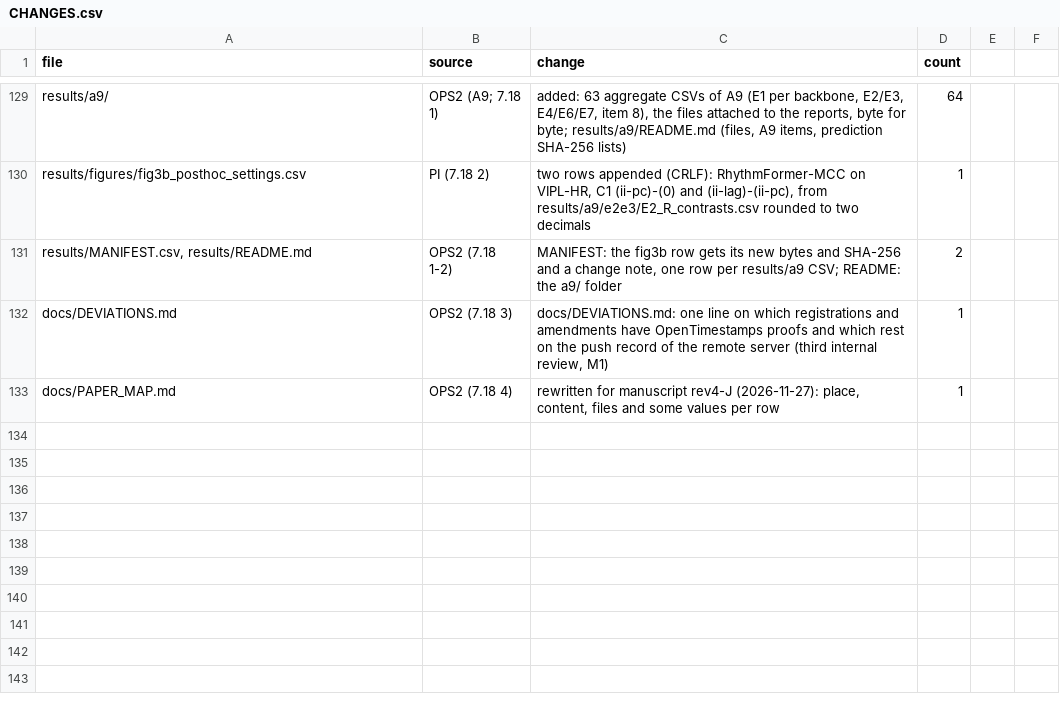
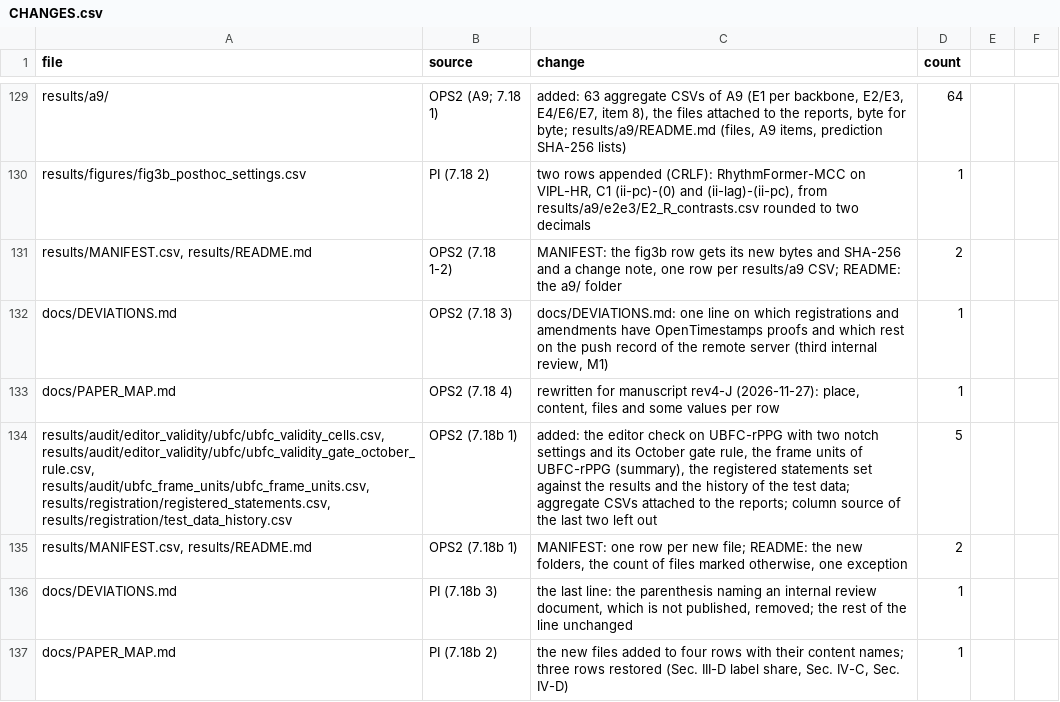
Before and after one commit to raddshing/rppg-pulse-rate-editing, a CSV file: CHANGES.csv, drawn as a sheet; only a part is shown, gaps mark what is left out.

```diff
--- a/CHANGES.csv
+++ b/CHANGES.csv
@@ -133 +133,5 @@ docs/DEVIATIONS.md,OPS2 (7.18 3),"docs/DEVIATIONS.md: one line on which registra
 docs/PAPER_MAP.md,OPS2 (7.18 4),"rewritten for manuscript rev4-J (2026-11-27): place, content, files and some values per row",1
+"results/audit/editor_validity/ubfc/ubfc_validity_cells.csv, results/audit/editor_validity/ubfc/ubfc_validity_gate_october_rule.csv, results/audit/ubfc_frame_units/ubfc_frame_units.csv, results/registration/registered_statements.csv, results/registration/test_data_history.csv",OPS2 (7.18b 1),"added: the editor check on UBFC-rPPG with two notch settings and its October gate rule, the frame units of UBFC-rPPG (summary), the registered statements set against the results and the history of the test data; aggregate CSVs attached to the reports; column source of the last two left out",5
+"results/MANIFEST.csv, results/README.md",OPS2 (7.18b 1),"MANIFEST: one row per new file; README: the new folders, the count of files marked otherwise, one exception",2
+docs/DEVIATIONS.md,PI (7.18b 3),"the last line: the parenthesis naming an internal review document, which is not published, removed; the rest of the line unchanged",1
+docs/PAPER_MAP.md,PI (7.18b 2),"the new files added to four rows with their content names; three rows restored (Sec. III-D label share, Sec. IV-C, Sec. IV-D)",1
```
Also changed, not shown: results/MANIFEST.csv, 8 other files.
